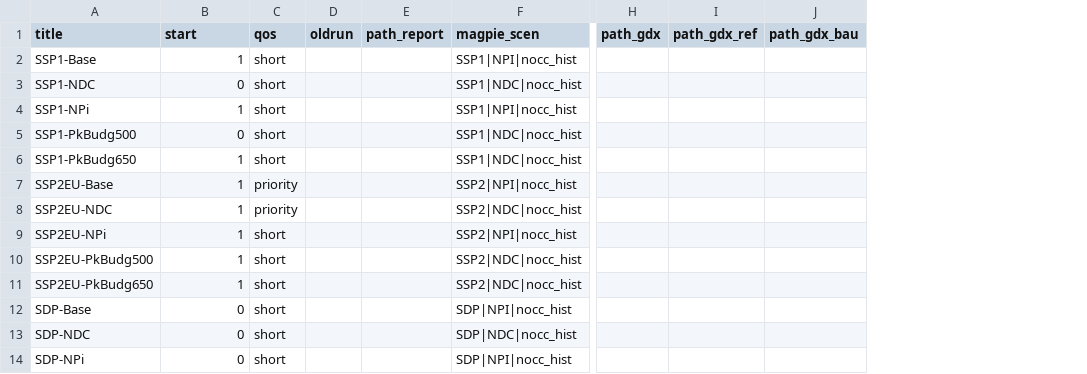
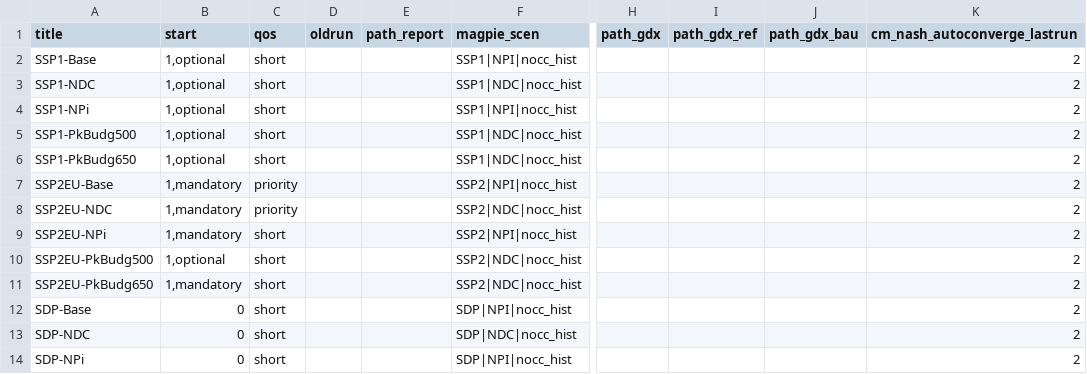
Before and after one commit to bs538/remind, a CSV file: config/scenario_config_coupled_SHAPE.csv, drawn as a sheet; only a part is shown, gaps mark what is left out; the diff covers the shown part only; the diff names each change by its address in the sheet, - before the commit and + after, or states it on an @@ line.

Commit message:
fine convergence settings for last run, definition of start groups

```diff
--- a/config/scenario_config_coupled_SHAPE.csv
+++ b/config/scenario_config_coupled_SHAPE.csv
+column K (cm_nash_autoconverge_lastrun), rows 2-14: all 2
-B2 (start): 1
+B2 (start): 1,optional
-B3 (start): 0
+B3 (start): 1,optional
-B4 (start): 1
+B4 (start): 1,optional
-B5 (start): 0
+B5 (start): 1,optional
-B6 (start): 1
+B6 (start): 1,optional
-B7:B9 (start): 1
+B7:B9 (start): 1,mandatory
-B10 (start): 1
+B10 (start): 1,optional
-B11 (start): 1
+B11 (start): 1,mandatory
```
Also changed, not shown: 20 edited cells elsewhere in this file.
